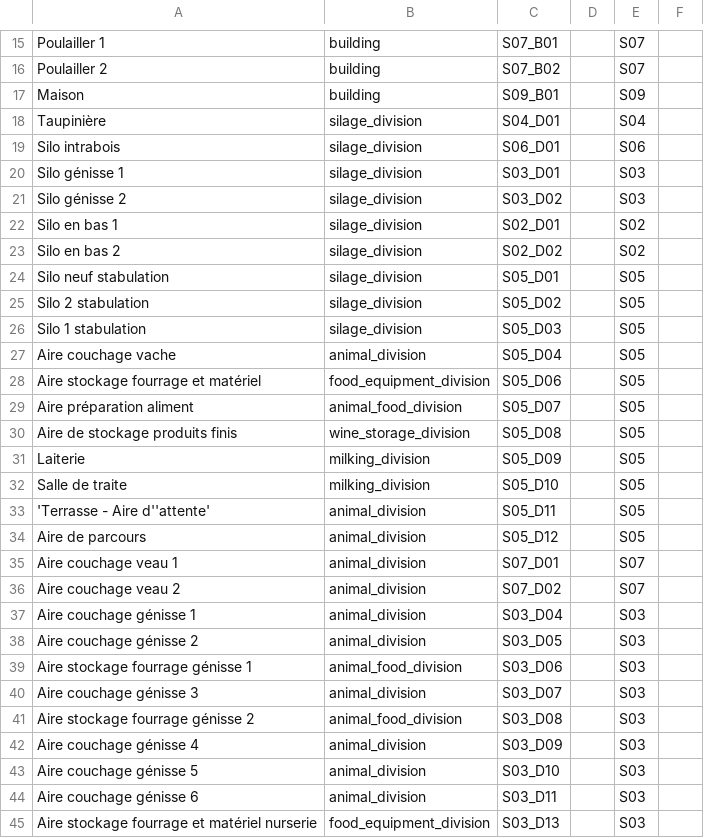
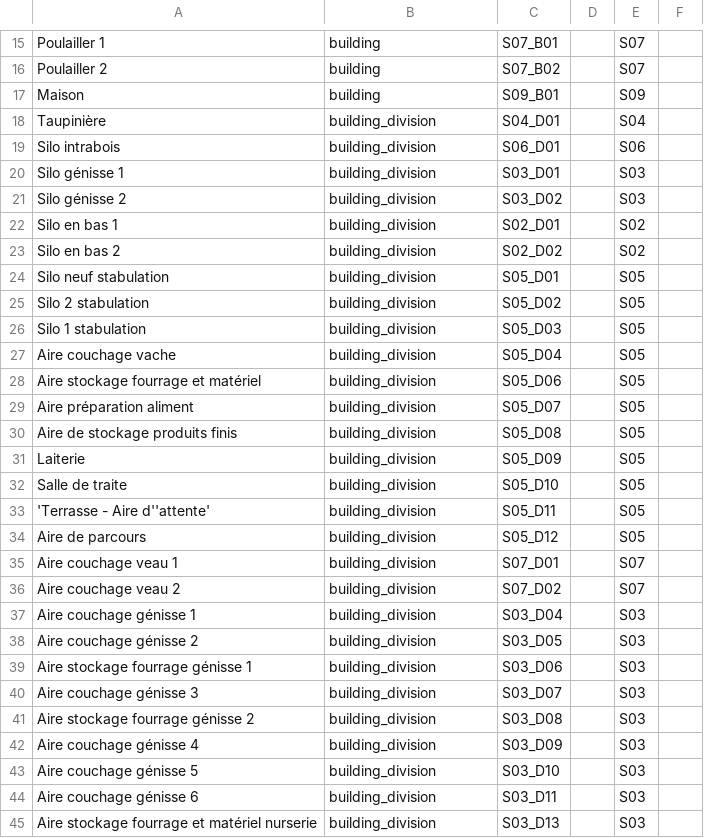
Before and after one commit to ekylibre/doc, a CSV file: content/fr/imports/zones.csv, drawn as a sheet; only a part is shown, gaps mark what is left out; the diff covers the shown part only.

Commit message:
Corrections imports + Note de version 3.17 (WIP)

```diff
--- a/content/fr/imports/zones.csv
+++ b/content/fr/imports/zones.csv
@@ -17,29 +17,29 @@ Poulailler 2,building,S07_B02,,S07,
 Maison,building,S09_B01,,S09,
-Taupinière,silage_division,S04_D01,,S04,
-Silo intrabois,silage_division,S06_D01,,S06,
-Silo génisse 1,silage_division,S03_D01,,S03,
-Silo génisse 2,silage_division,S03_D02,,S03,
-Silo en bas 1,silage_division,S02_D01,,S02,
-Silo en bas 2,silage_division,S02_D02,,S02,
-Silo neuf stabulation,silage_division,S05_D01,,S05,
-Silo 2 stabulation,silage_division,S05_D02,,S05,
-Silo 1 stabulation,silage_division,S05_D03,,S05,
-Aire couchage vache,animal_division,S05_D04,,S05,
-Aire stockage fourrage et matériel,food_equipment_division,S05_D06,,S05,
-Aire préparation aliment,animal_food_division,S05_D07,,S05,
-Aire de stockage produits finis,wine_storage_division,S05_D08,,S05,
-Laiterie,milking_division,S05_D09,,S05,
-Salle de traite,milking_division,S05_D10,,S05,
-'Terrasse - Aire d''attente',animal_division,S05_D11,,S05,
-Aire de parcours,animal_division,S05_D12,,S05,
-Aire couchage veau 1,animal_division,S07_D01,,S07,
-Aire couchage veau 2,animal_division,S07_D02,,S07,
-Aire couchage génisse 1,animal_division,S03_D04,,S03,
-Aire couchage génisse 2,animal_division,S03_D05,,S03,
-Aire stockage fourrage génisse 1,animal_food_division,S03_D06,,S03,
-Aire couchage génisse 3,animal_division,S03_D07,,S03,
-Aire stockage fourrage génisse 2,animal_food_division,S03_D08,,S03,
-Aire couchage génisse 4,animal_division,S03_D09,,S03,
-Aire couchage génisse 5,animal_division,S03_D10,,S03,
-Aire couchage génisse 6,animal_division,S03_D11,,S03,
-Aire stockage fourrage et matériel nurserie,food_equipment_division,S03_D13,,S03,
+Taupinière,building_division,S04_D01,,S04,
+Silo intrabois,building_division,S06_D01,,S06,
+Silo génisse 1,building_division,S03_D01,,S03,
+Silo génisse 2,building_division,S03_D02,,S03,
+Silo en bas 1,building_division,S02_D01,,S02,
+Silo en bas 2,building_division,S02_D02,,S02,
+Silo neuf stabulation,building_division,S05_D01,,S05,
+Silo 2 stabulation,building_division,S05_D02,,S05,
+Silo 1 stabulation,building_division,S05_D03,,S05,
+Aire couchage vache,building_division,S05_D04,,S05,
+Aire stockage fourrage et matériel,building_division,S05_D06,,S05,
+Aire préparation aliment,building_division,S05_D07,,S05,
+Aire de stockage produits finis,building_division,S05_D08,,S05,
+Laiterie,building_division,S05_D09,,S05,
+Salle de traite,building_division,S05_D10,,S05,
+'Terrasse - Aire d''attente',building_division,S05_D11,,S05,
+Aire de parcours,building_division,S05_D12,,S05,
+Aire couchage veau 1,building_division,S07_D01,,S07,
+Aire couchage veau 2,building_division,S07_D02,,S07,
+Aire couchage génisse 1,building_division,S03_D04,,S03,
+Aire couchage génisse 2,building_division,S03_D05,,S03,
+Aire stockage fourrage génisse 1,building_division,S03_D06,,S03,
+Aire couchage génisse 3,building_division,S03_D07,,S03,
+Aire stockage fourrage génisse 2,building_division,S03_D08,,S03,
+Aire couchage génisse 4,building_division,S03_D09,,S03,
+Aire couchage génisse 5,building_division,S03_D10,,S03,
+Aire couchage génisse 6,building_division,S03_D11,,S03,
+Aire stockage fourrage et matériel nurserie,building_division,S03_D13,,S03,
```
Also changed, not shown: 16 edited cells elsewhere in this file, 21 other files.
